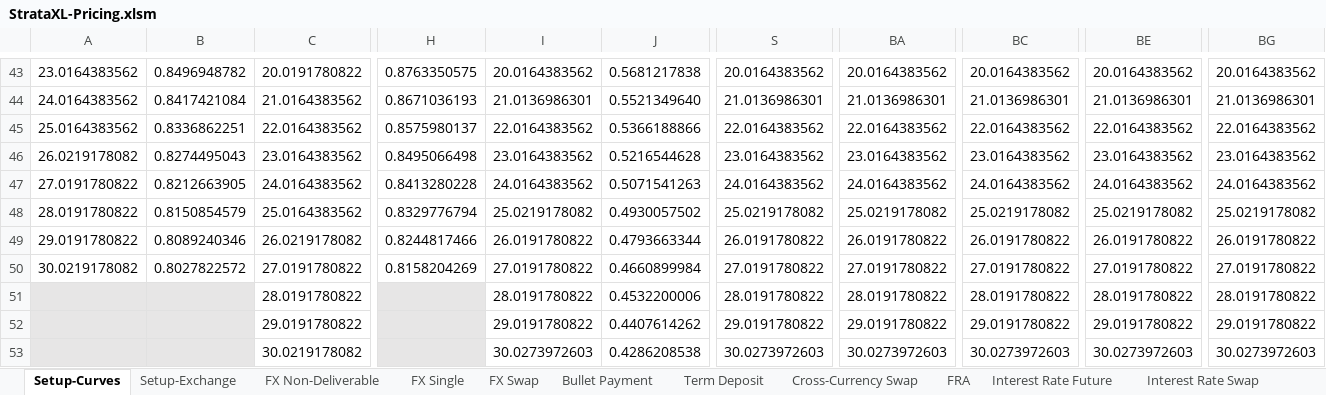
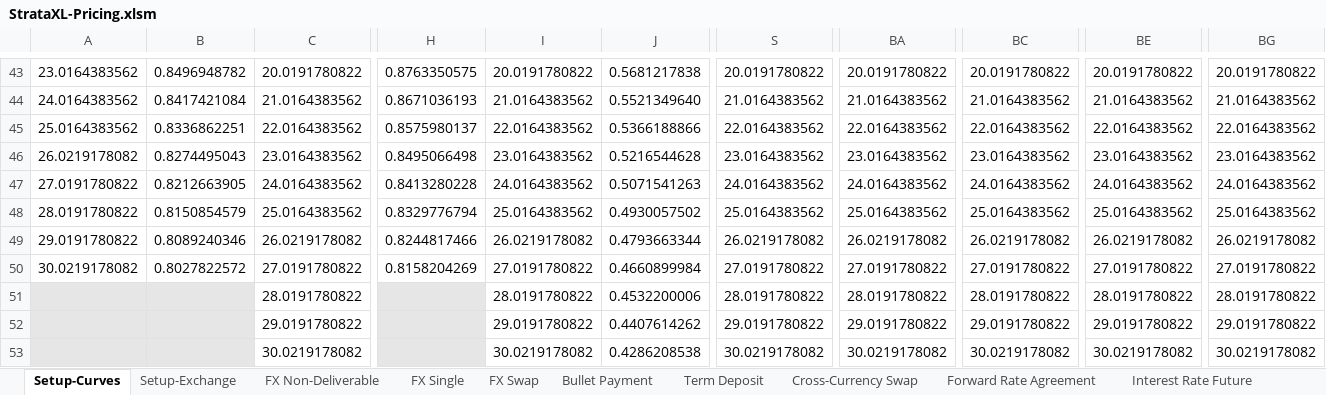
Before and after one commit to TommasoBelluzzo/StrataXL, an Excel workbook: StrataXL/StrataXL-Pricing.xlsm, sheet Setup-Curves, drawn as a sheet; only a part is shown, gaps mark what is left out; values as stored, in another font and other column widths than the file's, no borders; the diff covers the shown part only; the diff names each change by its address in the sheet, - before the commit and + after, or states it on an @@ line.

```diff
--- a/StrataXL/StrataXL-Pricing.xlsm (sheet Setup-Curves)
+++ b/StrataXL/StrataXL-Pricing.xlsm (sheet Setup-Curves)
-sheet tab: FRA
+sheet tab: Forward Rate Agreement
-I43: 20.0164383562
+I43: 20.0191780822
-S43: 20.0164383562
+S43: 20.0191780822
-BA43: 20.0164383562
+BA43: 20.0191780822
-BC43: 20.0164383562
+BC43: 20.0191780822
-BE43: 20.0164383562
+BE43: 20.0191780822
-BG43: 20.0164383562
+BG43: 20.0191780822
-I44: 21.0136986301
+I44: 21.0164383562
-S44: 21.0136986301
+S44: 21.0164383562
-BA44: 21.0136986301
+BA44: 21.0164383562
-BC44: 21.0136986301
+BC44: 21.0164383562
-BE44: 21.0136986301
+BE44: 21.0164383562
-BG44: 21.0136986301
+BG44: 21.0164383562
-I48: 25.0219178082
+I48: 25.0164383562
-S48: 25.0219178082
+S48: 25.0164383562
-BA48: 25.0219178082
+BA48: 25.0164383562
-BC48: 25.0219178082
+BC48: 25.0164383562
-BE48: 25.0219178082
+BE48: 25.0164383562
-BG48: 25.0219178082
+BG48: 25.0164383562
-I49: 26.0191780822
+I49: 26.0219178082
-S49: 26.0191780822
+S49: 26.0219178082
-BA49: 26.0191780822
+BA49: 26.0219178082
-BC49: 26.0191780822
+BC49: 26.0219178082
-BE49: 26.0191780822
+BE49: 26.0219178082
-BG49: 26.0191780822
+BG49: 26.0219178082
-I53: 30.0273972603
+I53: 30.0219178082
-S53: 30.0273972603
+S53: 30.0219178082
-BA53: 30.0273972603
+BA53: 30.0219178082
-BC53: 30.0273972603
+BC53: 30.0219178082
-BE53: 30.0273972603
+BE53: 30.0219178082
-BG53: 30.0273972603
+BG53: 30.0219178082
```
Also changed, not shown: 284 edited cells elsewhere in this sheet, sheet Interest Rate Future, StrataXL/StrataXL-Calibration.xlsm, 4 other files.
